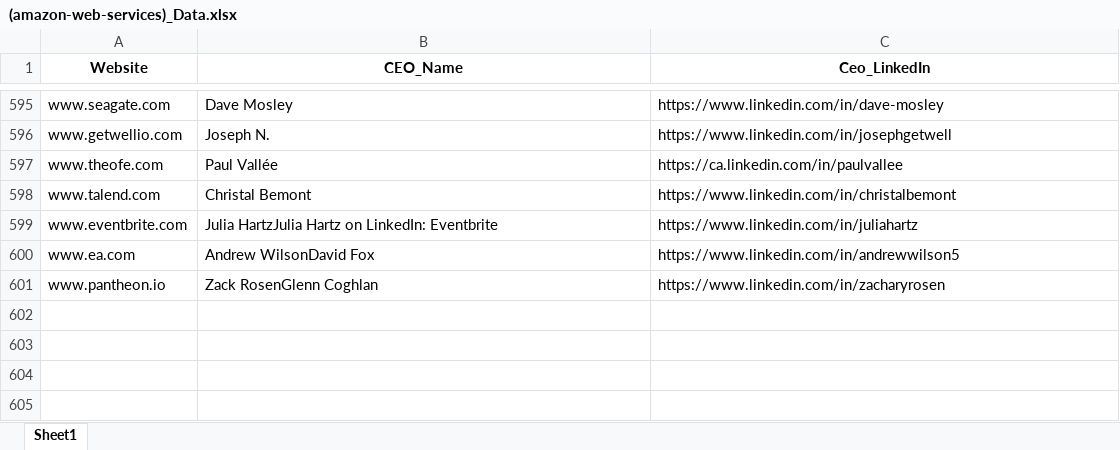
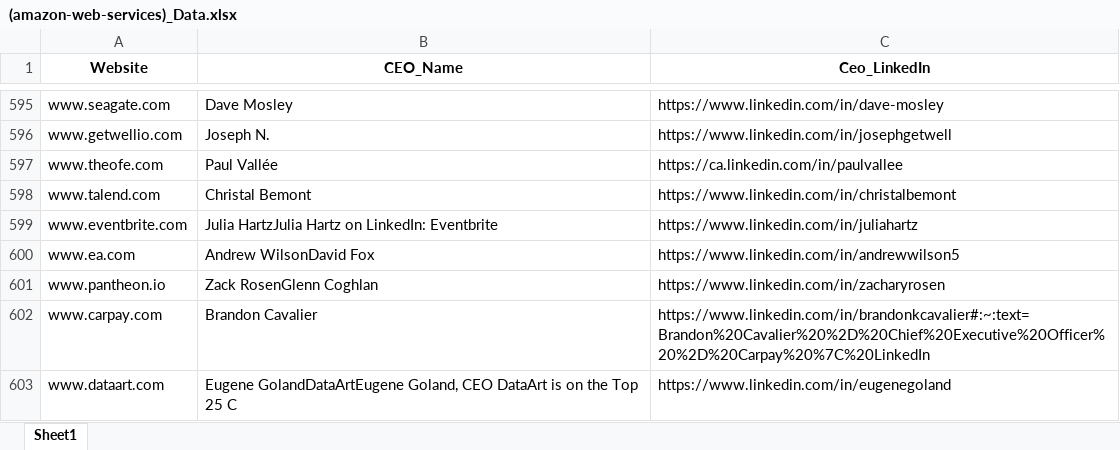
Before and after one commit to Ragu162004/CentillionLabs, an Excel workbook: (amazon-web-services)_Data.xlsx, sheet Sheet1, drawn as a sheet; only a part is shown, gaps mark what is left out; values as stored, in another font and other column widths than the file's, no borders; conditional formats not drawn; the diff names each change by its address in the sheet, - before the commit and + after, or states it on an @@ line.

```diff
--- a/(amazon-web-services)_Data.xlsx (sheet Sheet1)
+++ b/(amazon-web-services)_Data.xlsx (sheet Sheet1)
+row 602: www.carpay.com | Brandon Cavalier | https://www.linkedin.com/in/brandonkcavalier#:~:text=Brandon%20Cavalier%20%2D%20Chief%20Executive%20Officer%20%2D%20Carpay%20%7C%20LinkedIn
+row 603: www.dataart.com | Eugene GolandDataArtEugene Goland, CEO DataArt is on the Top 25 C | https://www.linkedin.com/in/eugenegoland
```
Also changed, not shown: 1 other file.
